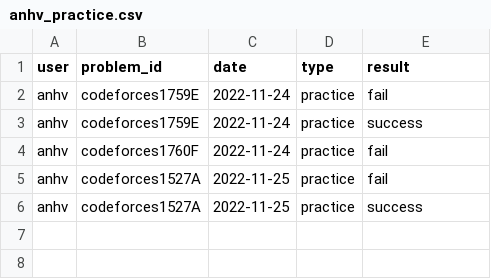
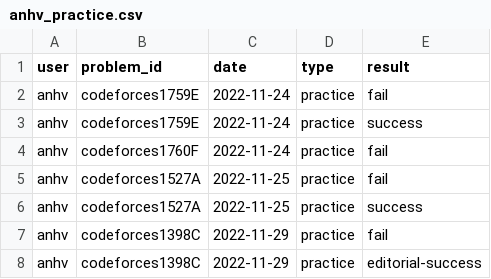
Before and after one commit to rain1024/datastructures-algorithms-competitive-programming, a CSV file: problems/anhv_practice.csv, drawn as a sheet; the diff names each change by its address in the sheet, - before the commit and + after, or states it on an @@ line.

Commit message:
GH-44: Add codeforces 1398C (#52)

```diff
--- a/problems/anhv_practice.csv
+++ b/problems/anhv_practice.csv
+row 7: anhv | codeforces1398C | 2022-11-29 | practice | fail
+row 8: anhv | codeforces1398C | 2022-11-29 | practice | editorial-success
```
Also changed, not shown: 4 other files.
